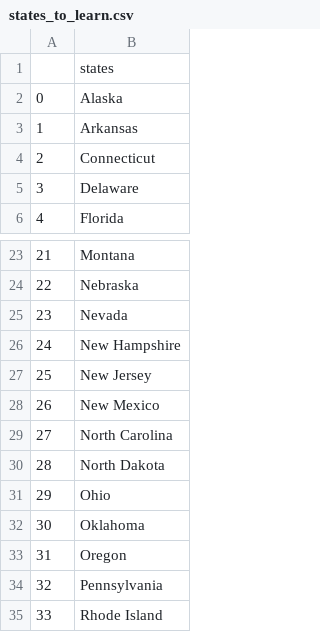
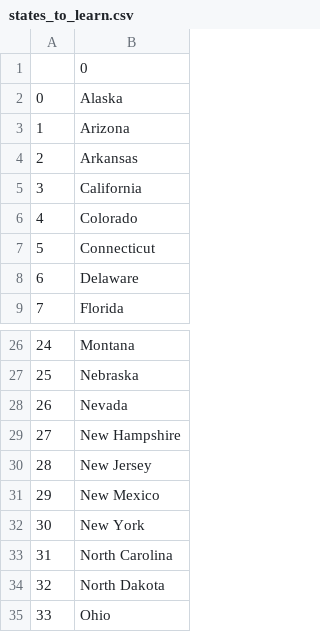
Before and after one commit to jburleigh95/us-states-game, a CSV file: states_to_learn.csv, drawn as a sheet; only a part is shown, gaps mark what is left out; the shorter side is filled out with more unchanged rows; addresses are those after the commit; the diff names each change by its address in the sheet, - before the commit and + after, or states it on an @@ line.

```diff
--- a/states_to_learn.csv
+++ b/states_to_learn.csv
-B1: states
+B1: 0
+row 3: 1 | Arizona
@@ column A renumbered from row 4 down @@
+row 5: 3 | California
+row 6: 4 | Colorado
+row 32: 30 | New York
```
Also changed, not shown: 1 other file.
